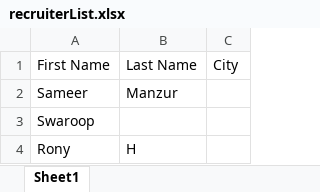
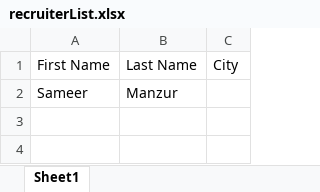
Before and after one commit to sameermanzur/Linkedin-Automation-Testing-Project, an Excel workbook: data/recruiterList.xlsx, sheet Sheet1, drawn as a sheet; values as stored, in another font and other column widths than the file's, no borders; the diff names each change by its address in the sheet, - before the commit and + after, or states it on an @@ line.

```diff
--- a/data/recruiterList.xlsx (sheet Sheet1)
+++ b/data/recruiterList.xlsx (sheet Sheet1)
-row 3: Swaroop
-row 4: Rony | H
```
Also changed, not shown: 8 other files.
